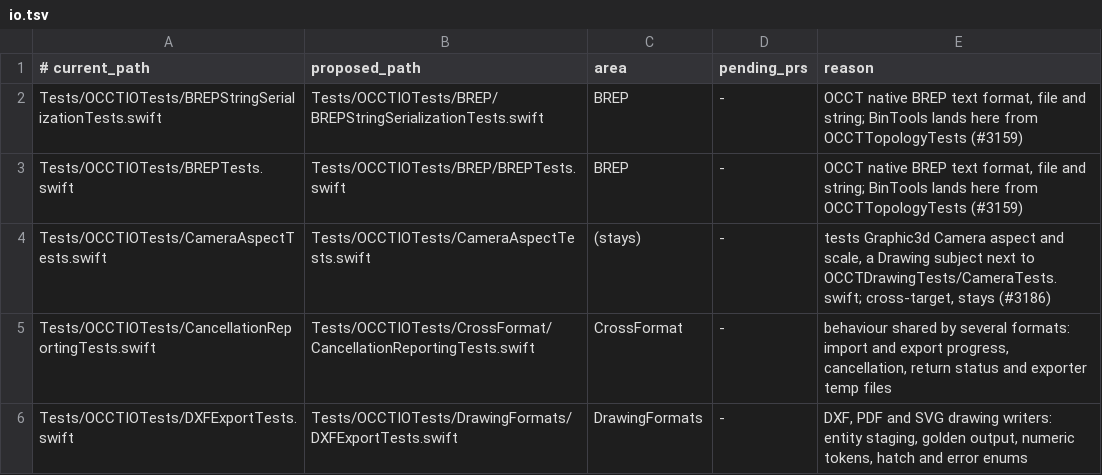
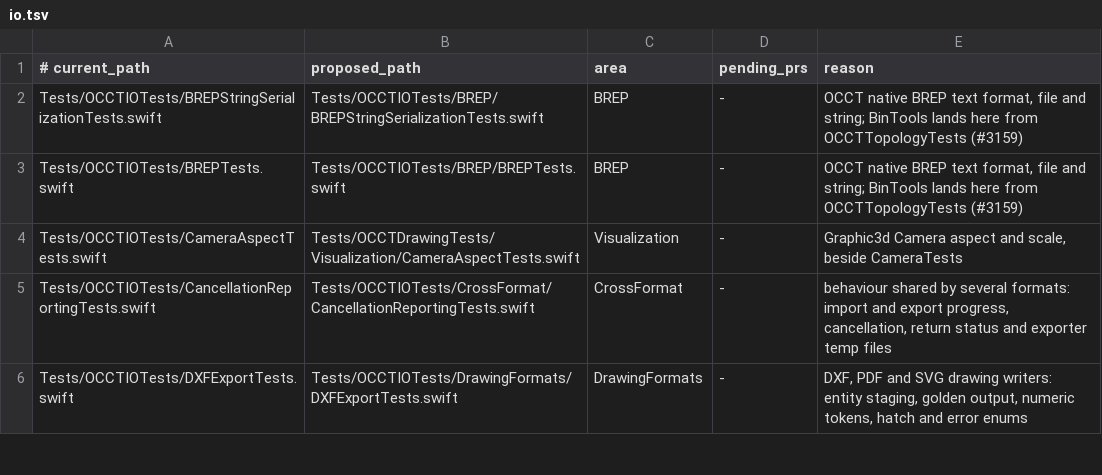
Before and after one commit to SecondMouseAU/OCCTSwift, a TSV file: Scripts/test-areas/io.tsv, drawn as a sheet; only a part is shown.

```diff
--- a/Scripts/test-areas/io.tsv
+++ b/Scripts/test-areas/io.tsv
@@ -3,3 +3,3 @@ Tests/OCCTIOTests/BREPStringSerializationTests.swift	Tests/OCCTIOTests/BREP/BREP
 Tests/OCCTIOTests/BREPTests.swift	Tests/OCCTIOTests/BREP/BREPTests.swift	BREP	-	OCCT native BREP text format, file and string; BinTools lands here from OCCTTopologyTests (#3159)
-Tests/OCCTIOTests/CameraAspectTests.swift	Tests/OCCTIOTests/CameraAspectTests.swift	(stays)	-	tests Graphic3d Camera aspect and scale, a Drawing subject next to OCCTDrawingTests/CameraTests.swift; cross-target, stays (#3186)
+Tests/OCCTIOTests/CameraAspectTests.swift	Tests/OCCTDrawingTests/Visualization/CameraAspectTests.swift	Visualization	-	Graphic3d Camera aspect and scale, beside CameraTests
 Tests/OCCTIOTests/CancellationReportingTests.swift	Tests/OCCTIOTests/CrossFormat/CancellationReportingTests.swift	CrossFormat	-	behaviour shared by several formats: import and export progress, cancellation, return status and exporter temp files
```
